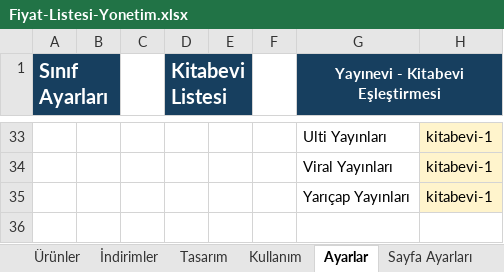
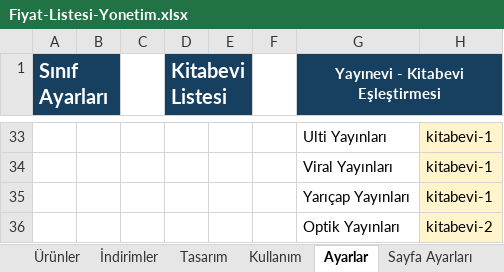
Before and after one commit to Furkan58-58/ogretmen-fiyat-listesi, an Excel workbook: output/Fiyat-Listesi-Yonetim.xlsx, sheet Ayarlar, drawn as a sheet; only a part is shown, gaps mark what is left out; values as stored, in another font and other column widths than the file's, no borders; table styles not drawn; the diff names each change by its address in the sheet, - before the commit and + after, or states it on an @@ line.

```diff
--- a/output/Fiyat-Listesi-Yonetim.xlsx (sheet Ayarlar)
+++ b/output/Fiyat-Listesi-Yonetim.xlsx (sheet Ayarlar)
+row 36:  |  |  |  |  |  | Optik Yayınları | kitabevi-2
```
Also changed, not shown: sheet Ürünler, sheet İndirimler, sheet Sayfa Ayarları.
